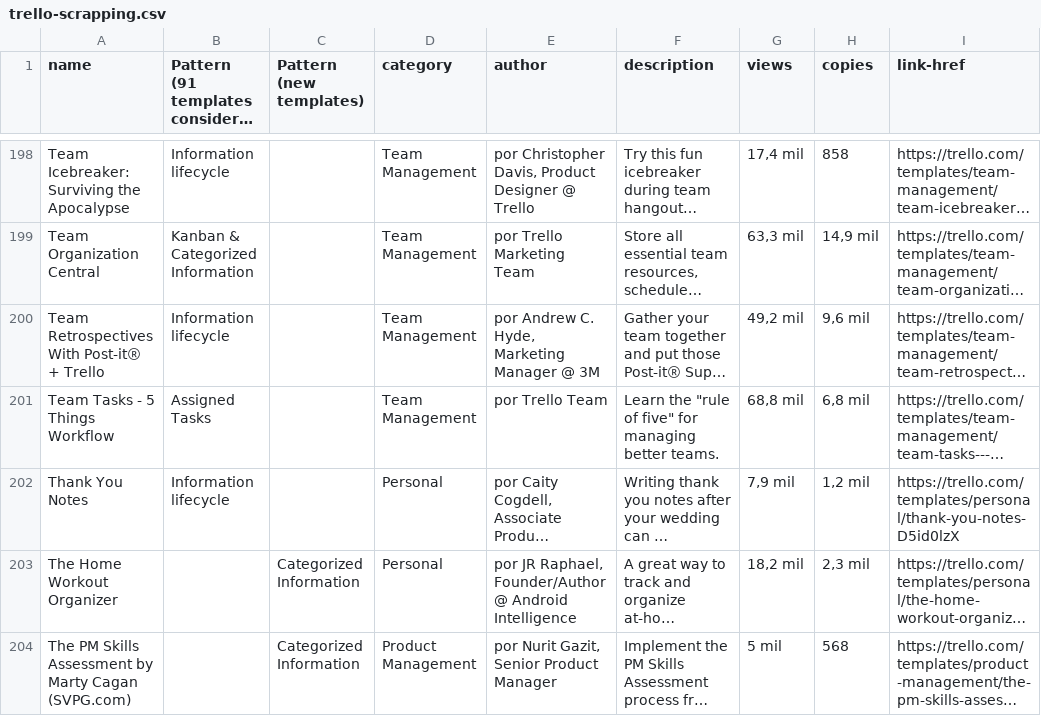
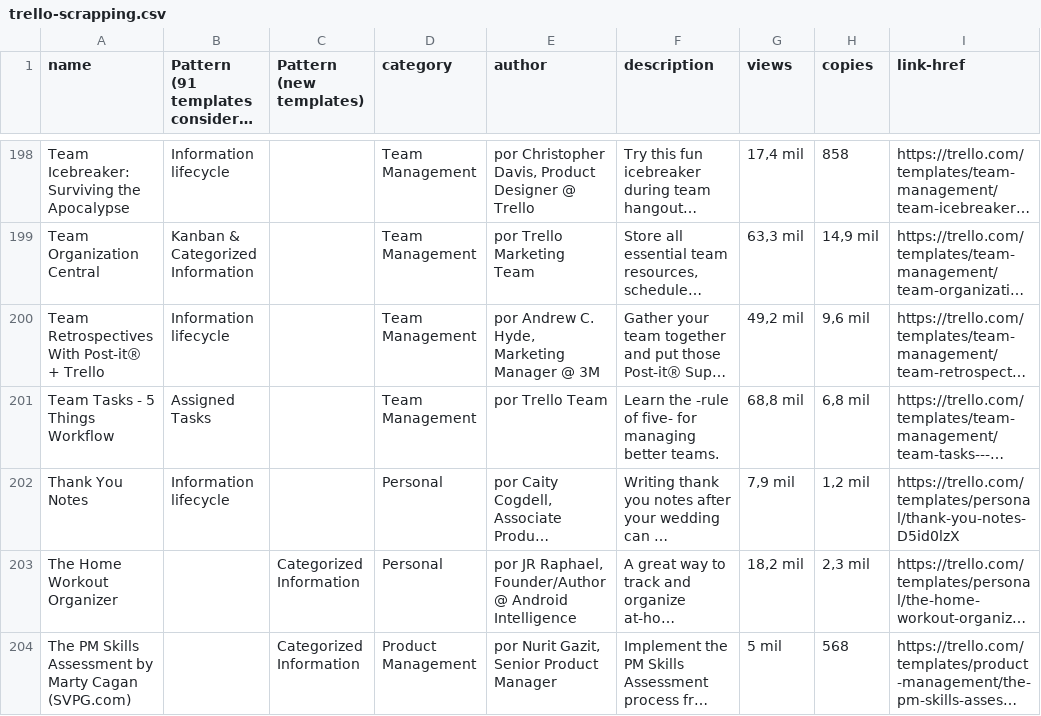
Before and after one commit to joaquinpenasiles/board-design-patterns, a CSV file: trello-scrapping.csv, drawn as a sheet; only a part is shown, gaps mark what is left out; long unchanged cells end in …; the diff names each change by its address in the sheet, - before the commit and + after, or states it on an @@ line.

Commit message:
Update trello-scrapping.csv

```diff
--- a/trello-scrapping.csv
+++ b/trello-scrapping.csv
-F201 (description): Learn the "rule of five" for managing…
+F201 (description): Learn the -rule of five- for managing…
```
